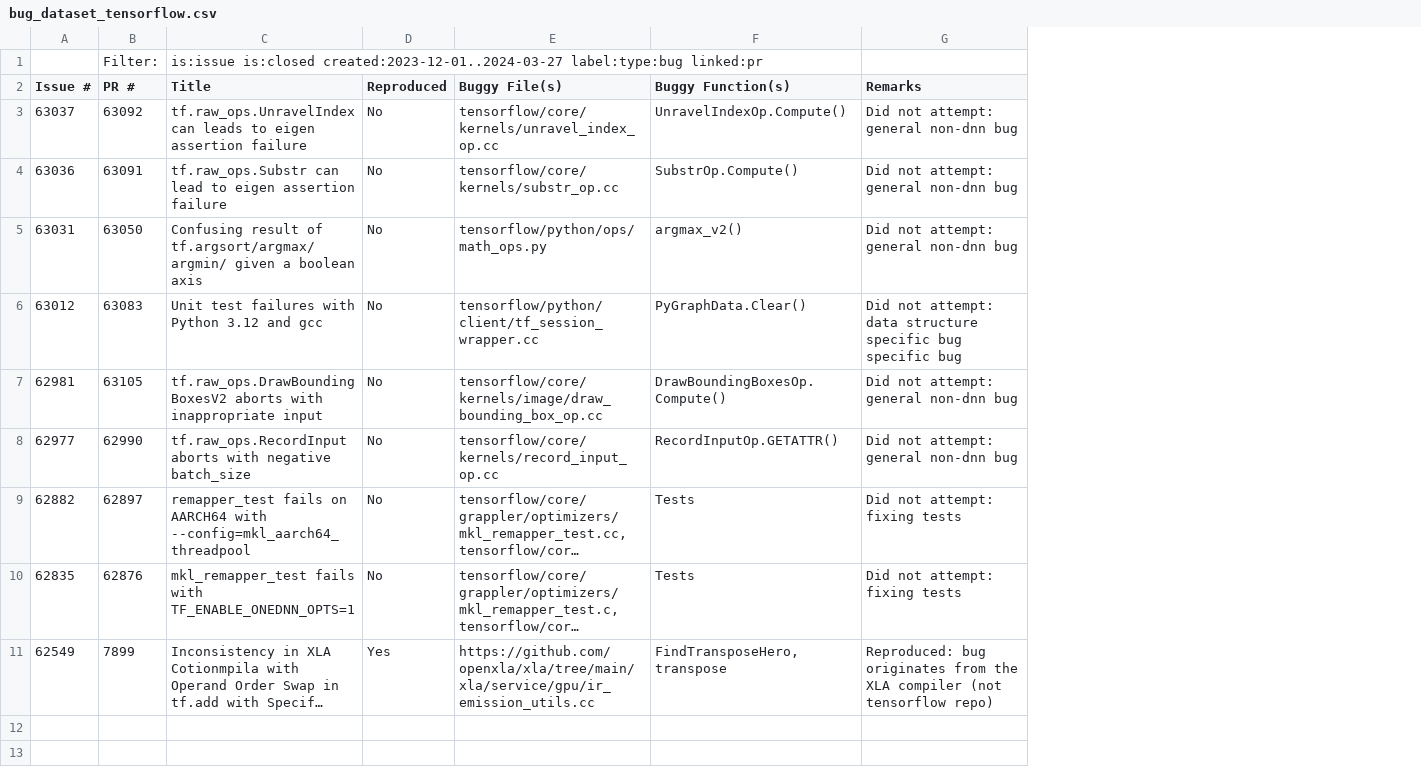
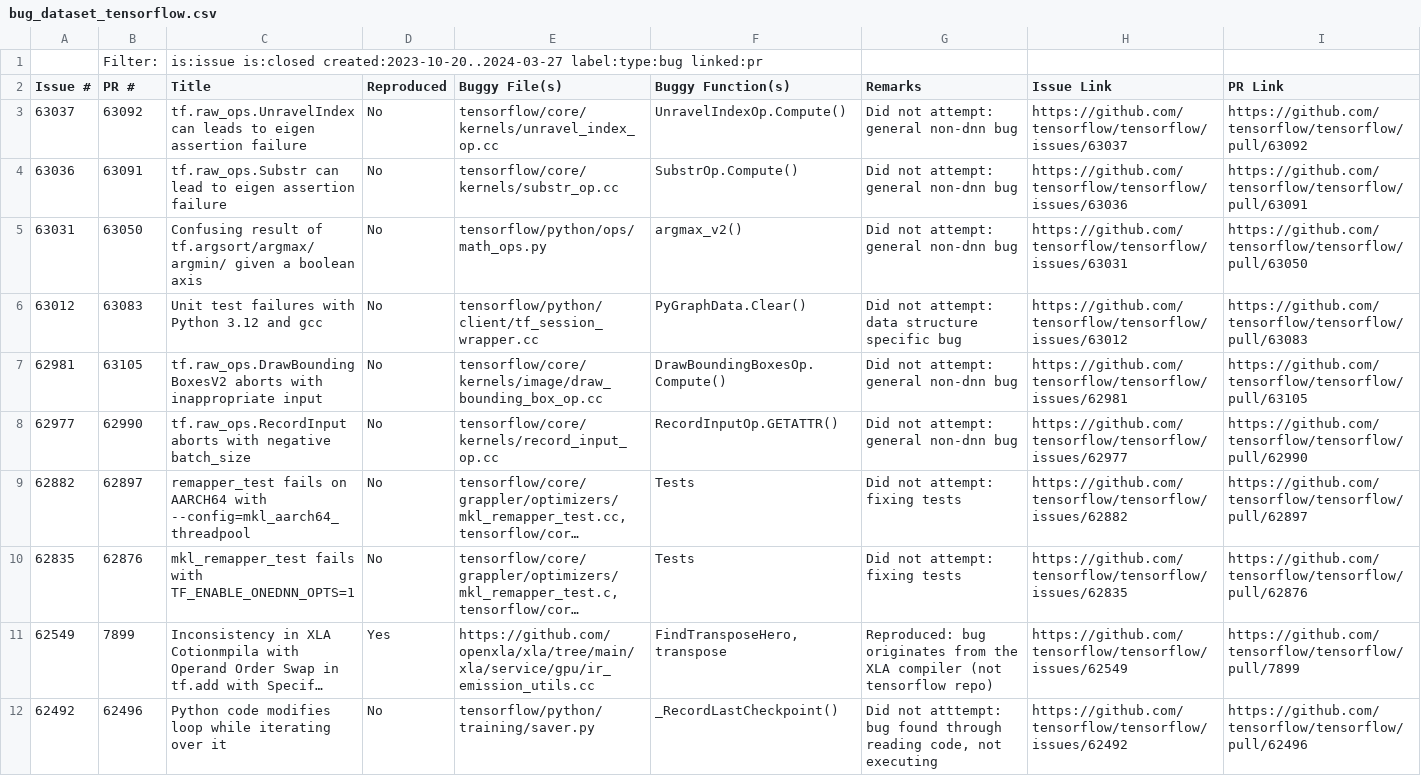
Before and after one commit to ncsu-swat/bugsindlls, a CSV file: bug_dataset_tensorflow.csv, drawn as a sheet; long unchanged cells end in …; the diff names each change by its address in the sheet, - before the commit and + after, or states it on an @@ line.

```diff
--- a/bug_dataset_tensorflow.csv
+++ b/bug_dataset_tensorflow.csv
+column H (Issue Link), rows 3-11: https://github.com/tensorflow/tensorflow/issues/63037 | https://github.com/tensorflow/tensorflow/issues/63036 | https://github.com/tensorflow/tensorflow/issues/63031 | https://github.com/tensorflow/tensorflow/issues/63012 | https://github.com/tensorflow/tensorflow/issues/62981 | https://github.com/tensorflow/tensorflow/issues/62977 | https://github.com/tensorflow/tensorflow/issues/62882 | https://github.com/tensorflow/tensorflow/issues/62835 | https://github.com/tensorflow/tensorflow/issues/62549
+column I (PR Link), rows 3-11: https://github.com/tensorflow/tensorflow/pull/63092 | https://github.com/tensorflow/tensorflow/pull/63091 | https://github.com/tensorflow/tensorflow/pull/63050 | https://github.com/tensorflow/tensorflow/pull/63083 | https://github.com/tensorflow/tensorflow/pull/63105 | https://github.com/tensorflow/tensorflow/pull/62990 | https://github.com/tensorflow/tensorflow/pull/62897 | https://github.com/tensorflow/tensorflow/pull/62876 | https://github.com/tensorflow/tensorflow/pull/7899
-C1 (Title): is:issue is:closed created:2023-12-01..2024-03-27 label:type:bug linked:pr
+C1 (Title): is:issue is:closed created:2023-10-20..2024-03-27 label:type:bug linked:pr
-G6 (Remarks): …specific bug specific bug
+G6 (Remarks): …specific bug
+row 12: 62492 | 62496 | Python code modifies loop while iterating over it | No | tensorflow/python/training/saver.py | _RecordLastCheckpoint() | Did not atttempt: bug found through reading code, not executing | https://github.com/tensorflow/tensorflow/issues/62492 | https://github.com/tensorflow/tensorflow/pull/62496
```
Also changed, not shown: bug_dataset_jax.csv, bug_dataset_pytorch.csv, 2 other files.
